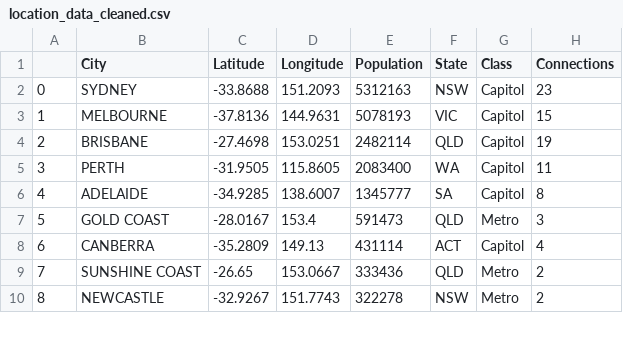
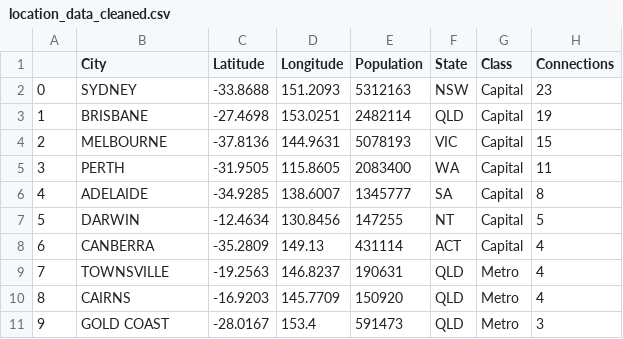
Before and after one commit to Ethan232187/Data-Visualisation-2, a CSV file: Data/location_data_cleaned.csv, drawn as a sheet; only a part is shown; the diff covers the shown part only.

```diff
--- a/Data/location_data_cleaned.csv
+++ b/Data/location_data_cleaned.csv
@@ -1,10 +1,11 @@
 ,City,Latitude,Longitude,Population,State,Class,Connections
-0,SYDNEY,-33.8688,151.2093,5312163,NSW,Capitol,23
-1,MELBOURNE,-37.8136,144.9631,5078193,VIC,Capitol,15
-2,BRISBANE,-27.4698,153.0251,2482114,QLD,Capitol,19
-3,PERTH,-31.9505,115.8605,2083400,WA,Capitol,11
-4,ADELAIDE,-34.9285,138.6007,1345777,SA,Capitol,8
-5,GOLD COAST,-28.0167,153.4,591473,QLD,Metro,3
-6,CANBERRA,-35.2809,149.13,431114,ACT,Capitol,4
-7,SUNSHINE COAST,-26.65,153.0667,333436,QLD,Metro,2
-8,NEWCASTLE,-32.9267,151.7743,322278,NSW,Metro,2
+0,SYDNEY,-33.8688,151.2093,5312163,NSW,Capital,23
+1,BRISBANE,-27.4698,153.0251,2482114,QLD,Capital,19
+2,MELBOURNE,-37.8136,144.9631,5078193,VIC,Capital,15
+3,PERTH,-31.9505,115.8605,2083400,WA,Capital,11
+4,ADELAIDE,-34.9285,138.6007,1345777,SA,Capital,8
+5,DARWIN,-12.4634,130.8456,147255,NT,Capital,5
+6,CANBERRA,-35.2809,149.13,431114,ACT,Capital,4
+7,TOWNSVILLE,-19.2563,146.8237,190631,QLD,Metro,4
+8,CAIRNS,-16.9203,145.7709,150920,QLD,Metro,4
+9,GOLD COAST,-28.0167,153.4,591473,QLD,Metro,3
```
Also changed, not shown: 3 added rows, 4 removed rows and 43 edited cells elsewhere in this file, Data/flight_data_cleaned.csv, Data/location_data.csv, 12 other files.
